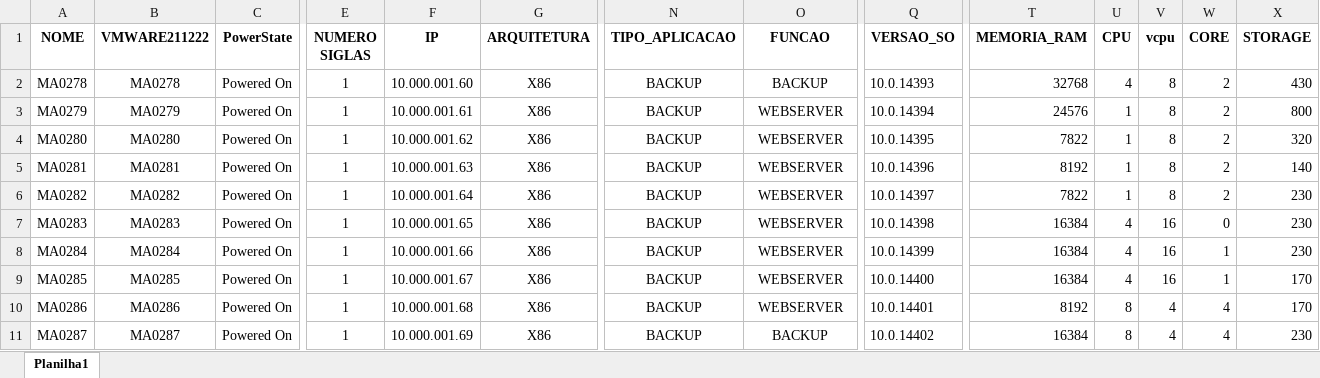
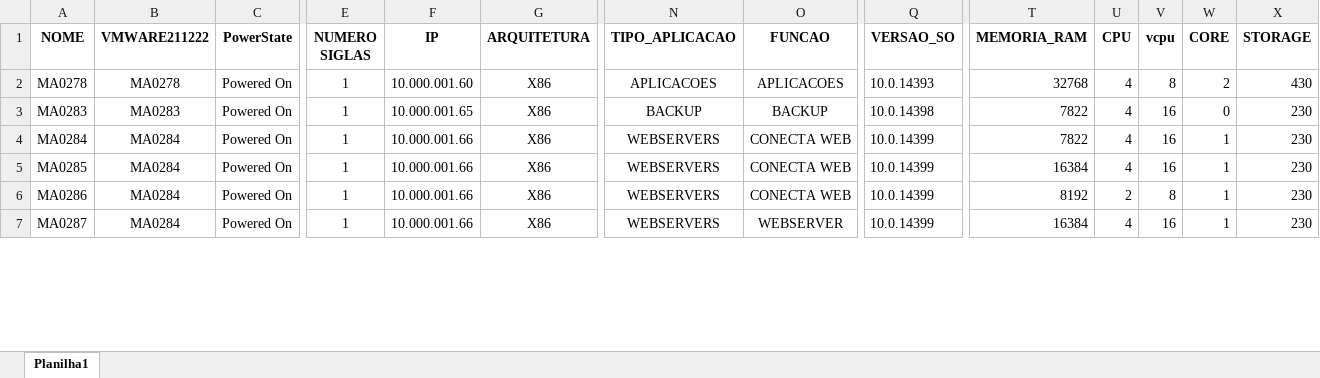
Before and after one commit to mrk-qa/aws-script-calculadora, an Excel workbook: dados_servidores_teste.xlsx, sheet Planilha1, drawn as a sheet; only a part is shown, gaps mark what is left out; values as stored, in another font and other column widths than the file's, no borders; charts and pictures not drawn; removed rows and columns are numbered as before the commit, all else as after; rows hold the shown columns only; the diff covers the shown part only; the diff names each change by its address in the sheet, - before the commit and + after, or states it on an @@ line.

```diff
--- a/dados_servidores_teste.xlsx (sheet Planilha1)
+++ b/dados_servidores_teste.xlsx (sheet Planilha1)
-N2 (TIPO_APLICACAO): BACKUP
+N2 (TIPO_APLICACAO): APLICACOES
-O2 (FUNCAO): BACKUP
+O2 (FUNCAO): APLICACOES
-row 3: MA0279 | MA0279 | Powered On | 1 | 10.000.001.61 | X86 | BACKUP | WEBSERVER | 10.0.14394 | 24576 | 1 | 8 | 2 | 800
-row 4: MA0280 | MA0280 | Powered On | 1 | 10.000.001.62 | X86 | BACKUP | WEBSERVER | 10.0.14395 | 7822 | 1 | 8 | 2 | 320
-row 5: MA0281 | MA0281 | Powered On | 1 | 10.000.001.63 | X86 | BACKUP | WEBSERVER | 10.0.14396 | 8192 | 1 | 8 | 2 | 140
-row 6: MA0282 | MA0282 | Powered On | 1 | 10.000.001.64 | X86 | BACKUP | WEBSERVER | 10.0.14397 | 7822 | 1 | 8 | 2 | 230
-O3 (FUNCAO): WEBSERVER
+O3 (FUNCAO): BACKUP
-T3:T4 (MEMORIA_RAM): 16384
+T3:T4 (MEMORIA_RAM): 7822
-N4:N7 (TIPO_APLICACAO): BACKUP
+N4:N7 (TIPO_APLICACAO): WEBSERVERS
-O4:O6 (FUNCAO): WEBSERVER
+O4:O6 (FUNCAO): CONECTA WEB
-B5 (VMWARE211222): MA0285
+B5 (VMWARE211222): MA0284
-F5 (IP): 10.000.001.67
+F5 (IP): 10.000.001.66
-Q5 (VERSAO_SO): 10.0.14400
+Q5 (VERSAO_SO): 10.0.14399
-X5:X6 (STORAGE): 170
+X5:X6 (STORAGE): 230
-B6 (VMWARE211222): MA0286
+B6 (VMWARE211222): MA0284
-F6 (IP): 10.000.001.68
+F6 (IP): 10.000.001.66
-Q6 (VERSAO_SO): 10.0.14401
+Q6 (VERSAO_SO): 10.0.14399
-U6 (CPU): 8
+U6 (CPU): 2
-V6 (vcpu): 4
+V6 (vcpu): 8
-W6:W7 (CORE): 4
+W6:W7 (CORE): 1
-B7 (VMWARE211222): MA0287
+B7 (VMWARE211222): MA0284
-F7 (IP): 10.000.001.69
+F7 (IP): 10.000.001.66
-O7 (FUNCAO): BACKUP
+O7 (FUNCAO): WEBSERVER
-Q7 (VERSAO_SO): 10.0.14402
+Q7 (VERSAO_SO): 10.0.14399
-U7 (CPU): 8
+U7 (CPU): 4
-V7 (vcpu): 4
+V7 (vcpu): 16
```
Also changed, not shown: 12 added rows and 624 edited cells elsewhere in this sheet, data/processing/data_sigla.xlsx, siglas/M1_AWS.xlsx, 3 other files.
